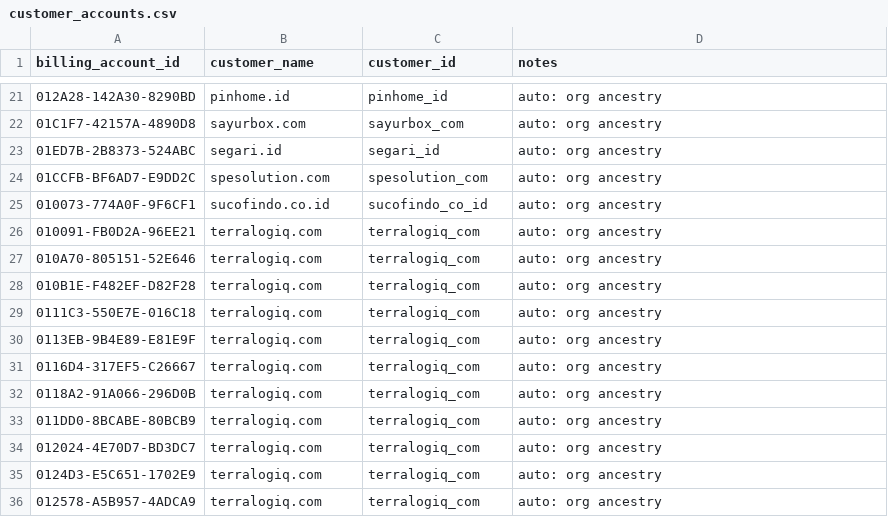
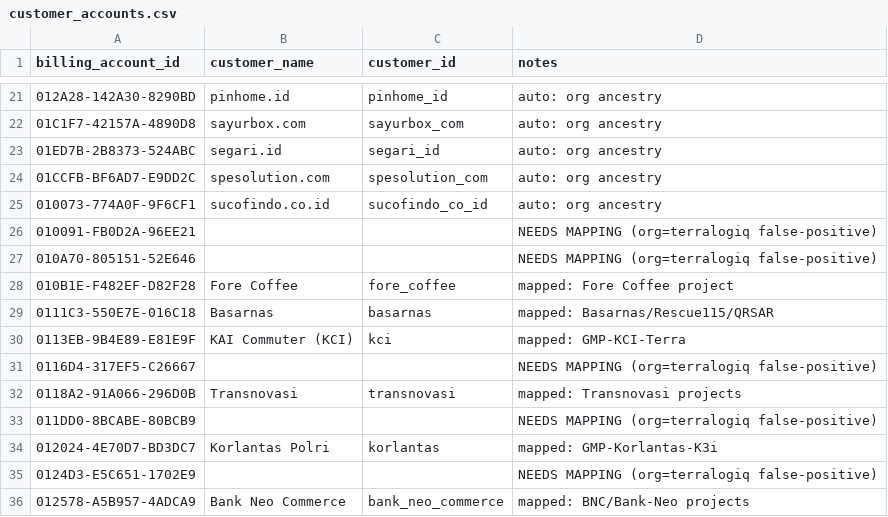
Before and after one commit to fargoebie/finops, a CSV file: dbt/seeds/customer_accounts.csv, drawn as a sheet; only a part is shown, gaps mark what is left out; the diff covers the shown part only.

```diff
--- a/dbt/seeds/customer_accounts.csv
+++ b/dbt/seeds/customer_accounts.csv
@@ -25,12 +25,12 @@ billing_account_id,customer_name,customer_id,notes
 010073-774A0F-9F6CF1,sucofindo.co.id,sucofindo_co_id,auto: org ancestry
-010091-FB0D2A-96EE21,terralogiq.com,terralogiq_com,auto: org ancestry
-010A70-805151-52E646,terralogiq.com,terralogiq_com,auto: org ancestry
-010B1E-F482EF-D82F28,terralogiq.com,terralogiq_com,auto: org ancestry
-0111C3-550E7E-016C18,terralogiq.com,terralogiq_com,auto: org ancestry
-0113EB-9B4E89-E81E9F,terralogiq.com,terralogiq_com,auto: org ancestry
-0116D4-317EF5-C26667,terralogiq.com,terralogiq_com,auto: org ancestry
-0118A2-91A066-296D0B,terralogiq.com,terralogiq_com,auto: org ancestry
-011DD0-8BCABE-80BCB9,terralogiq.com,terralogiq_com,auto: org ancestry
-012024-4E70D7-BD3DC7,terralogiq.com,terralogiq_com,auto: org ancestry
-0124D3-E5C651-1702E9,terralogiq.com,terralogiq_com,auto: org ancestry
-012578-A5B957-4ADCA9,terralogiq.com,terralogiq_com,auto: org ancestry
+010091-FB0D2A-96EE21,,,NEEDS MAPPING (org=terralogiq false-positive)
+010A70-805151-52E646,,,NEEDS MAPPING (org=terralogiq false-positive)
+010B1E-F482EF-D82F28,Fore Coffee,fore_coffee,mapped: Fore Coffee project
+0111C3-550E7E-016C18,Basarnas,basarnas,mapped: Basarnas/Rescue115/QRSAR
+0113EB-9B4E89-E81E9F,KAI Commuter (KCI),kci,mapped: GMP-KCI-Terra
+0116D4-317EF5-C26667,,,NEEDS MAPPING (org=terralogiq false-positive)
+0118A2-91A066-296D0B,Transnovasi,transnovasi,mapped: Transnovasi projects
+011DD0-8BCABE-80BCB9,,,NEEDS MAPPING (org=terralogiq false-positive)
+012024-4E70D7-BD3DC7,Korlantas Polri,korlantas,mapped: GMP-Korlantas-K3i
+0124D3-E5C651-1702E9,,,NEEDS MAPPING (org=terralogiq false-positive)
+012578-A5B957-4ADCA9,Bank Neo Commerce,bank_neo_commerce,mapped: BNC/Bank-Neo projects
```
Also changed, not shown: 162 edited cells elsewhere in this file, 5 other files.
